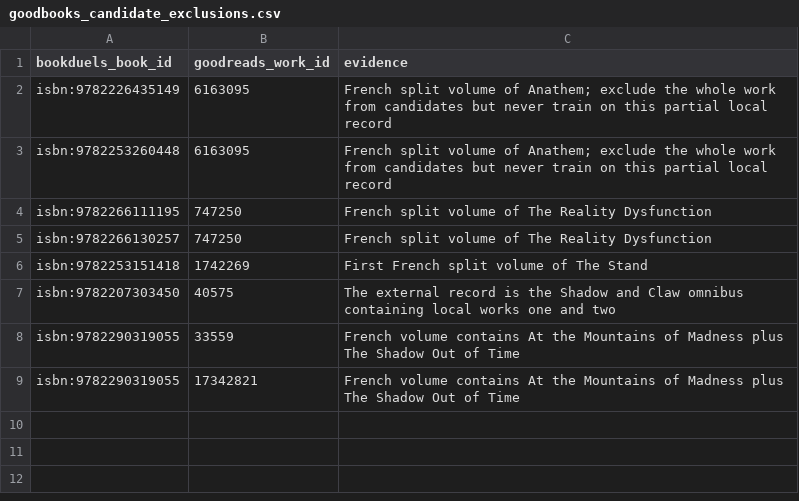
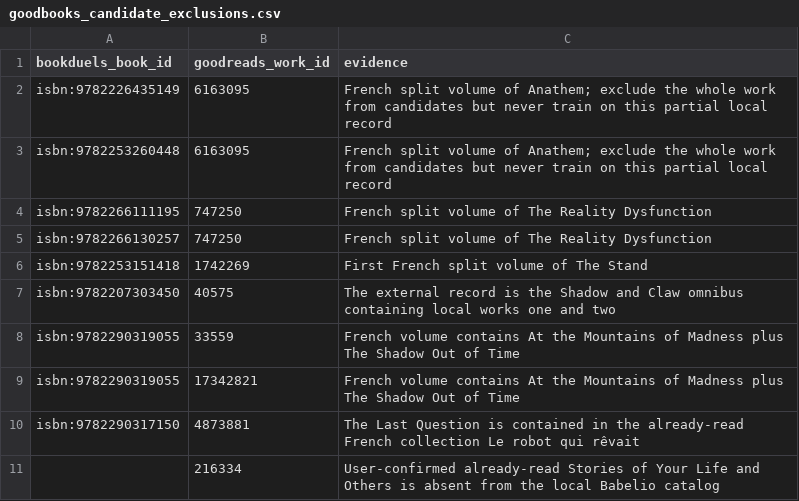
Before and after one commit to ThomasCabaret/book-sorter-app, a CSV file: config/goodbooks_candidate_exclusions.csv, drawn as a sheet.

```diff
--- a/config/goodbooks_candidate_exclusions.csv
+++ b/config/goodbooks_candidate_exclusions.csv
@@ -9 +9,3 @@ isbn:9782290319055,33559,French volume contains At the Mountains of Madness plus
 isbn:9782290319055,17342821,French volume contains At the Mountains of Madness plus The Shadow Out of Time
+isbn:9782290317150,4873881,The Last Question is contained in the already-read French collection Le robot qui rêvait
+,216334,User-confirmed already-read Stories of Your Life and Others is absent from the local Babelio catalog
```
Also changed, not shown: 20 other files.
